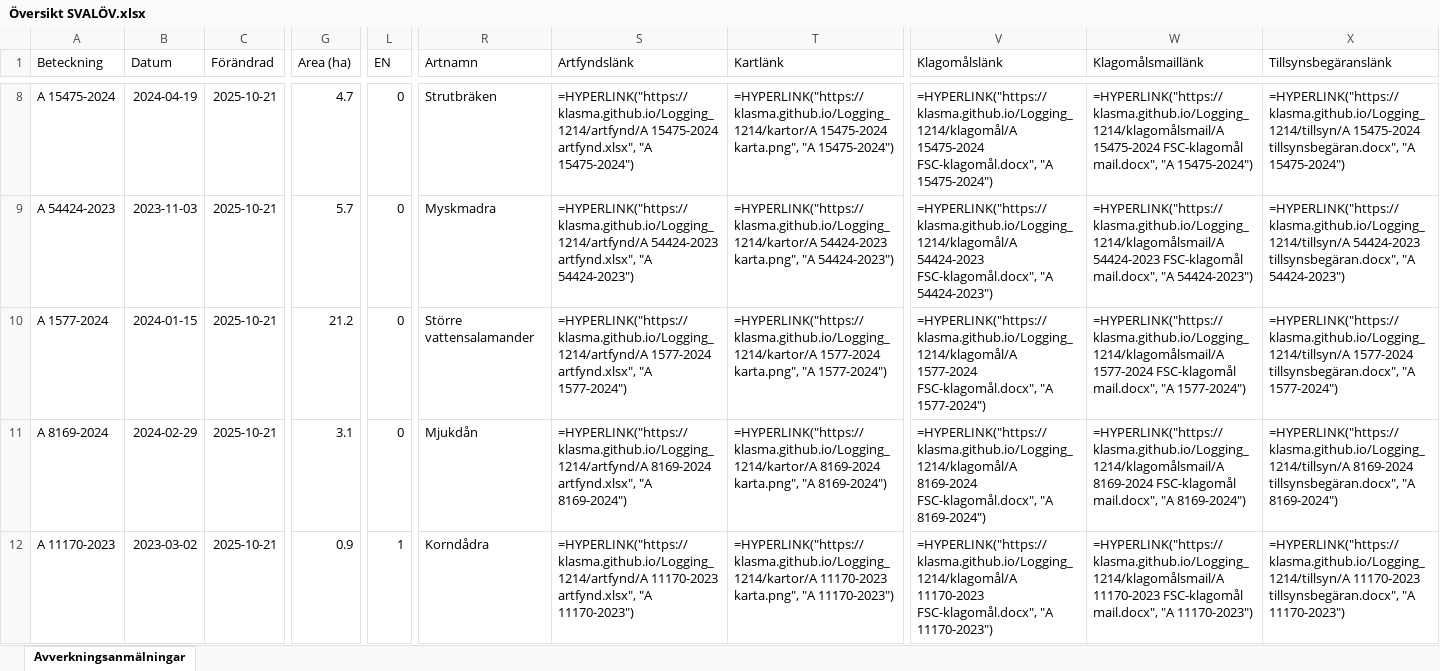
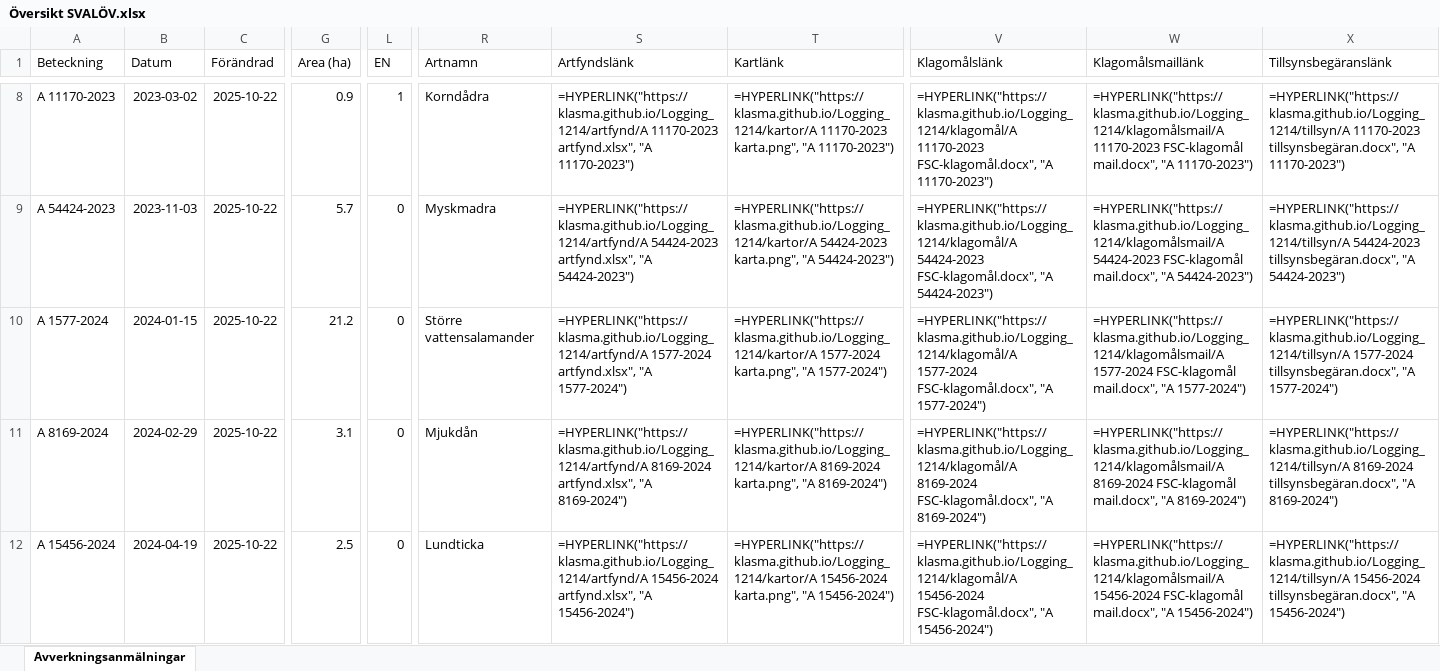
Before and after one commit to klasma/Logging_1214, an Excel workbook: Översikt SVALÖV.xlsx, sheet Avverkningsanmälningar, drawn as a sheet; only a part is shown, gaps mark what is left out; values as stored, in another font and other column widths than the file's, no borders; formulas without a stored value are shown as written; the diff covers the shown part only; the diff names each change by its address in the sheet, - before the commit and + after, or states it on an @@ line.

```diff
--- a/Översikt SVALÖV.xlsx (sheet Avverkningsanmälningar)
+++ b/Översikt SVALÖV.xlsx (sheet Avverkningsanmälningar)
-A8 (Beteckning): A 15475-2024
+A8 (Beteckning): A 11170-2023
-B8 (Datum): 2024-04-19
+B8 (Datum): 2023-03-02
-C8:C12 (Förändrad): 2025-10-21
+C8:C12 (Förändrad): 2025-10-22
-G8 (Area (ha)): 4.7
+G8 (Area (ha)): 0.9
-L8 (EN): 0
+L8 (EN): 1
-R8 (Artnamn): Strutbräken
+R8 (Artnamn): Korndådra
-S8 (Artfyndslänk): =HYPERLINK("https://klasma.github.io/Logging_1214/artfynd/A 15475-2024 artfynd.xlsx", "A 15475-2024")
+S8 (Artfyndslänk): =HYPERLINK("https://klasma.github.io/Logging_1214/artfynd/A 11170-2023 artfynd.xlsx", "A 11170-2023")
-T8 (Kartlänk): =HYPERLINK("https://klasma.github.io/Logging_1214/kartor/A 15475-2024 karta.png", "A 15475-2024")
+T8 (Kartlänk): =HYPERLINK("https://klasma.github.io/Logging_1214/kartor/A 11170-2023 karta.png", "A 11170-2023")
-V8 (Klagomålslänk): =HYPERLINK("https://klasma.github.io/Logging_1214/klagomål/A 15475-2024 FSC-klagomål.docx", "A 15475-2024")
+V8 (Klagomålslänk): =HYPERLINK("https://klasma.github.io/Logging_1214/klagomål/A 11170-2023 FSC-klagomål.docx", "A 11170-2023")
-W8 (Klagomålsmaillänk): =HYPERLINK("https://klasma.github.io/Logging_1214/klagomålsmail/A 15475-2024 FSC-klagomål mail.docx", "A 15475-2024")
+W8 (Klagomålsmaillänk): =HYPERLINK("https://klasma.github.io/Logging_1214/klagomålsmail/A 11170-2023 FSC-klagomål mail.docx", "A 11170-2023")
-X8 (Tillsynsbegäranslänk): =HYPERLINK("https://klasma.github.io/Logging_1214/tillsyn/A 15475-2024 tillsynsbegäran.docx", "A 15475-2024")
+X8 (Tillsynsbegäranslänk): =HYPERLINK("https://klasma.github.io/Logging_1214/tillsyn/A 11170-2023 tillsynsbegäran.docx", "A 11170-2023")
-A12 (Beteckning): A 11170-2023
+A12 (Beteckning): A 15456-2024
-B12 (Datum): 2023-03-02
+B12 (Datum): 2024-04-19
-G12 (Area (ha)): 0.9
+G12 (Area (ha)): 2.5
-L12 (EN): 1
+L12 (EN): 0
-R12 (Artnamn): Korndådra
+R12 (Artnamn): Lundticka
-S12 (Artfyndslänk): =HYPERLINK("https://klasma.github.io/Logging_1214/artfynd/A 11170-2023 artfynd.xlsx", "A 11170-2023")
+S12 (Artfyndslänk): =HYPERLINK("https://klasma.github.io/Logging_1214/artfynd/A 15456-2024 artfynd.xlsx", "A 15456-2024")
-T12 (Kartlänk): =HYPERLINK("https://klasma.github.io/Logging_1214/kartor/A 11170-2023 karta.png", "A 11170-2023")
+T12 (Kartlänk): =HYPERLINK("https://klasma.github.io/Logging_1214/kartor/A 15456-2024 karta.png", "A 15456-2024")
-V12 (Klagomålslänk): =HYPERLINK("https://klasma.github.io/Logging_1214/klagomål/A 11170-2023 FSC-klagomål.docx", "A 11170-2023")
+V12 (Klagomålslänk): =HYPERLINK("https://klasma.github.io/Logging_1214/klagomål/A 15456-2024 FSC-klagomål.docx", "A 15456-2024")
-W12 (Klagomålsmaillänk): =HYPERLINK("https://klasma.github.io/Logging_1214/klagomålsmail/A 11170-2023 FSC-klagomål mail.docx", "A 11170-2023")
+W12 (Klagomålsmaillänk): =HYPERLINK("https://klasma.github.io/Logging_1214/klagomålsmail/A 15456-2024 FSC-klagomål mail.docx", "A 15456-2024")
-X12 (Tillsynsbegäranslänk): =HYPERLINK("https://klasma.github.io/Logging_1214/tillsyn/A 11170-2023 tillsynsbegäran.docx", "A 11170-2023")
+X12 (Tillsynsbegäranslänk): =HYPERLINK("https://klasma.github.io/Logging_1214/tillsyn/A 15456-2024 tillsynsbegäran.docx", "A 15456-2024")
```
Also changed, not shown: 427 edited cells elsewhere in this sheet, artfynd/A 11170-2023 artfynd.xlsx, artfynd/A 15456-2024 artfynd.xlsx, 55 other files.
